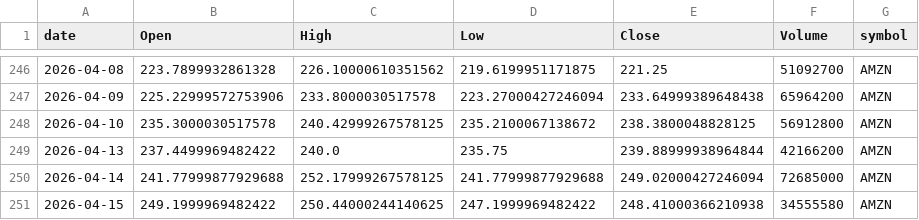
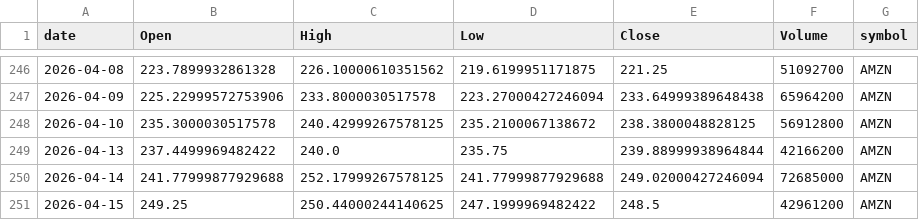
Before and after one commit to jauresfranck/pipeline_donnes-collectes_nettoye, a CSV file: data/AMZN.csv, drawn as a sheet; only a part is shown, gaps mark what is left out.

```diff
--- a/data/AMZN.csv
+++ b/data/AMZN.csv
@@ -250,2 +250,2 @@ date,Open,High,Low,Close,Volume,symbol
 2026-04-14,241.77999877929688,252.17999267578125,241.77999877929688,249.02000427246094,72685000,AMZN
-2026-04-15,249.1999969482422,250.44000244140625,247.1999969482422,248.41000366210938,34555580,AMZN
+2026-04-15,249.25,250.44000244140625,247.1999969482422,248.5,42961200,AMZN
```
Also changed, not shown: data/AAPL.csv, data/ALL_YFINANCE.csv, 23 other files.
